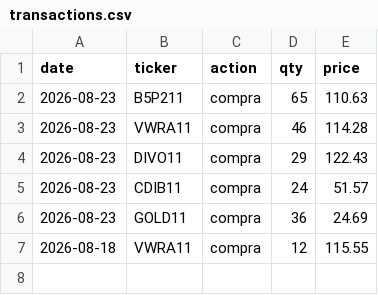
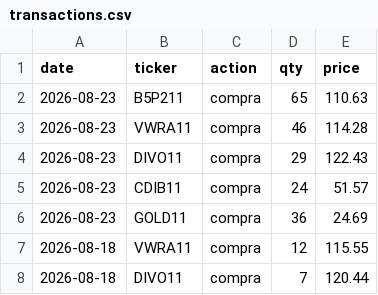
Before and after one commit to dinheiroempauta/monitor-carteira-limites, a CSV file: config/transactions.csv, drawn as a sheet; the diff names each change by its address in the sheet, - before the commit and + after, or states it on an @@ line.

Commit message:
chore: registra transação via dashboard

```diff
--- a/config/transactions.csv
+++ b/config/transactions.csv
+row 8: 2026-08-18 | DIVO11 | compra | 7 | 120.44
```
